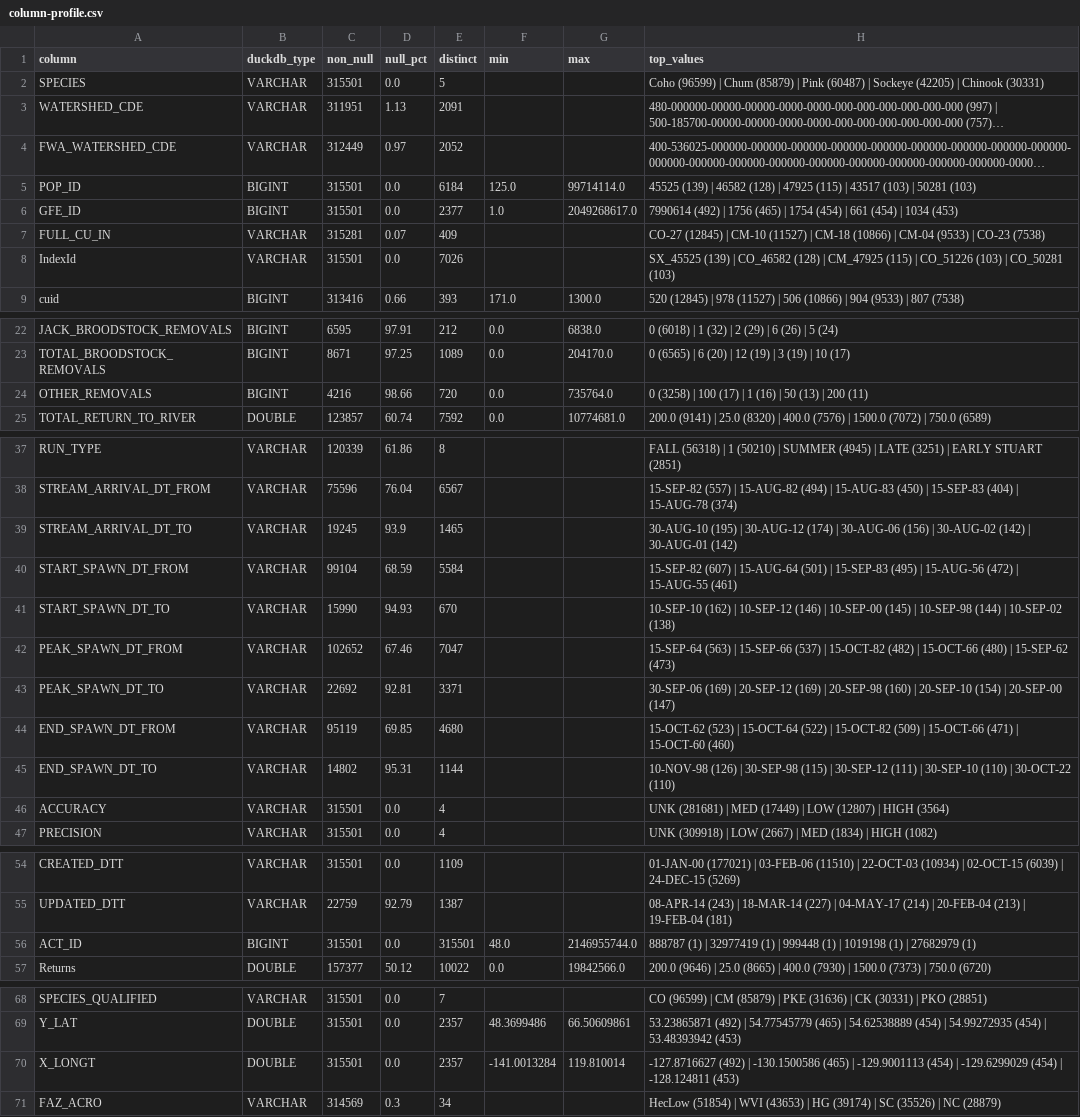
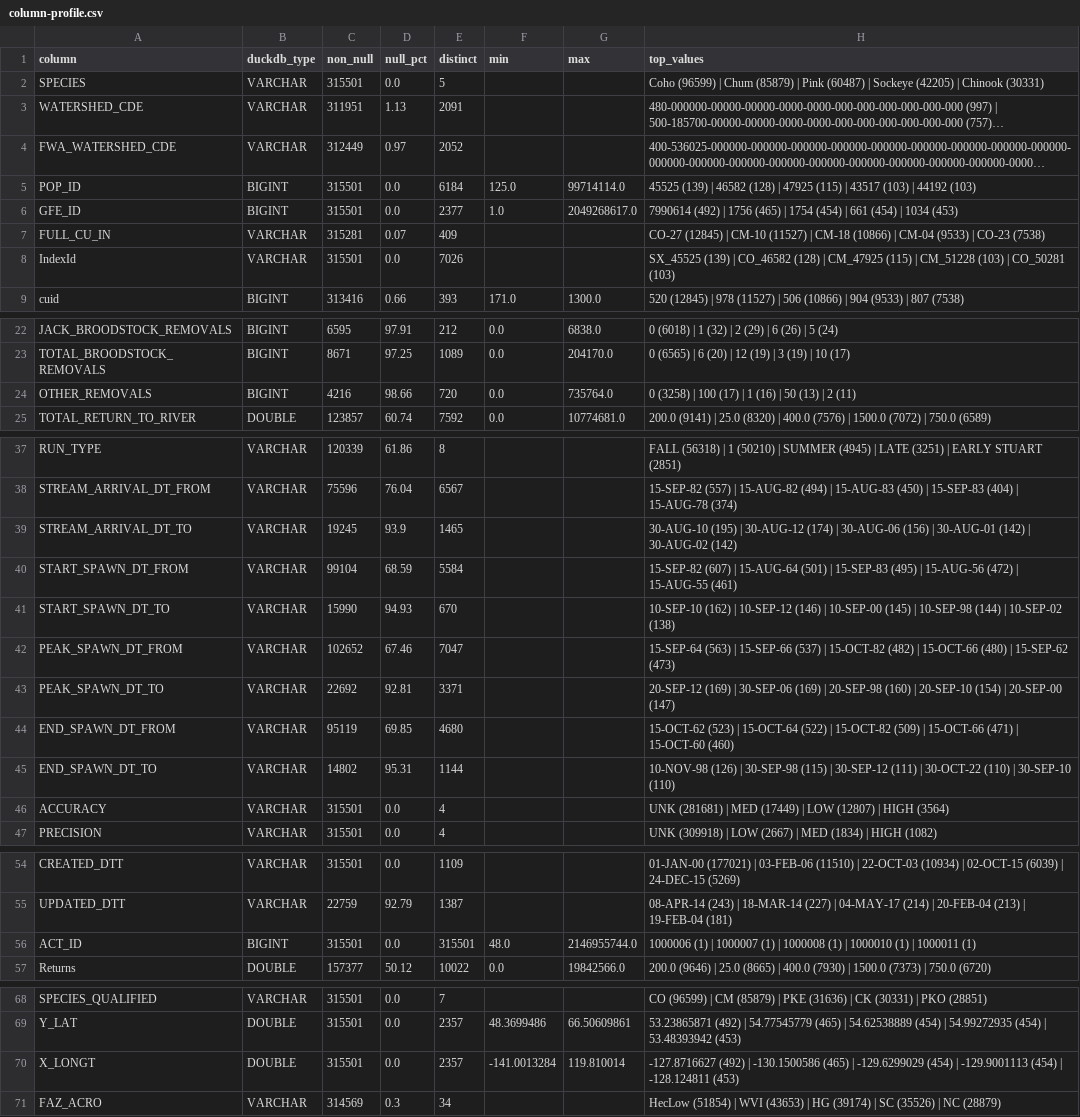
Before and after one commit to salmon-data-mobilization/smn-data-graph, a CSV file: profiles/psf-nuseds-cleaned/column-profile.csv, drawn as a sheet; only a part is shown, gaps mark what is left out; long unchanged cells end in …; the diff covers the shown part only; the diff names each change by its address in the sheet, - before the commit and + after, or states it on an @@ line.

```diff
--- a/profiles/psf-nuseds-cleaned/column-profile.csv
+++ b/profiles/psf-nuseds-cleaned/column-profile.csv
-H5 (top_values): …(103) | 50281 (103)
+H5 (top_values): …(103) | 44192 (103)
-H8 (top_values): …(115) | CO_51226 (103) |…
+H8 (top_values): …(115) | CM_51228 (103) |…
-H24 (top_values): …(13) | 200 (11)
+H24 (top_values): …(13) | 2 (11)
-H39 (top_values): …(156) | 30-AUG-02 (142) | 30-AUG-01 (142)
+H39 (top_values): …(156) | 30-AUG-01 (142) | 30-AUG-02 (142)
-H43 (top_values): 30-SEP-06 (169) | 20-SEP-12 (169) |…
+H43 (top_values): 20-SEP-12 (169) | 30-SEP-06 (169) |…
-H45 (top_values): …(111) | 30-SEP-10 (110) | 30-OCT-22 (110)
+H45 (top_values): …(111) | 30-OCT-22 (110) | 30-SEP-10 (110)
-H56 (top_values): 888787 (1) | 32977419 (1) | 999448 (1) | 1019198 (1) | 27682979 (1)
+H56 (top_values): 1000006 (1) | 1000007 (1) | 1000008 (1) | 1000010 (1) | 1000011 (1)
-H70 (top_values): …(465) | -129.9001113 (454) | -129.6299029 (454) |…
+H70 (top_values): …(465) | -129.6299029 (454) | -129.9001113 (454) |…
```
Also changed, not shown: 1 edited cell elsewhere in this file, packages/psf-nuseds-cleaned/metadata/codes.csv, packages/psf-nuseds-cleaned/metadata/semantic/psf-nuseds-cleaned-enumeration-method.sssom.tsv, 8 other files.
